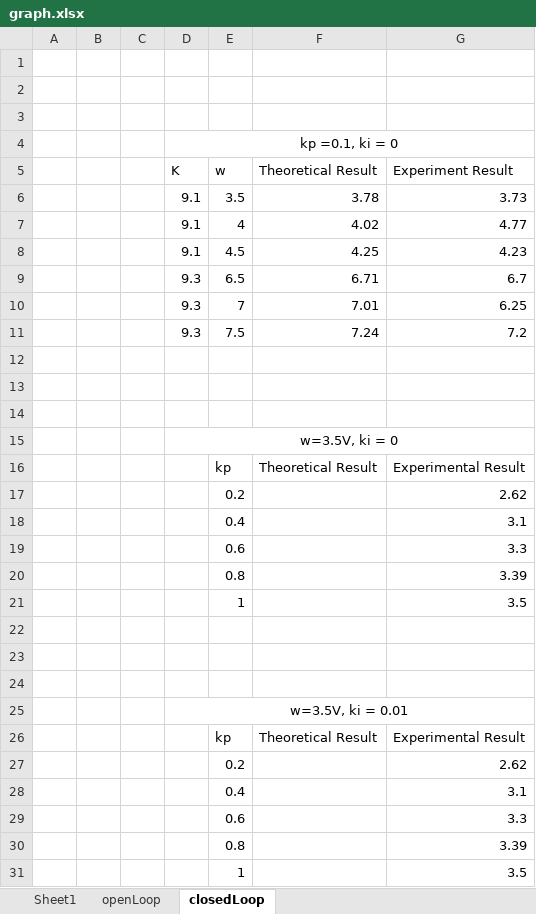
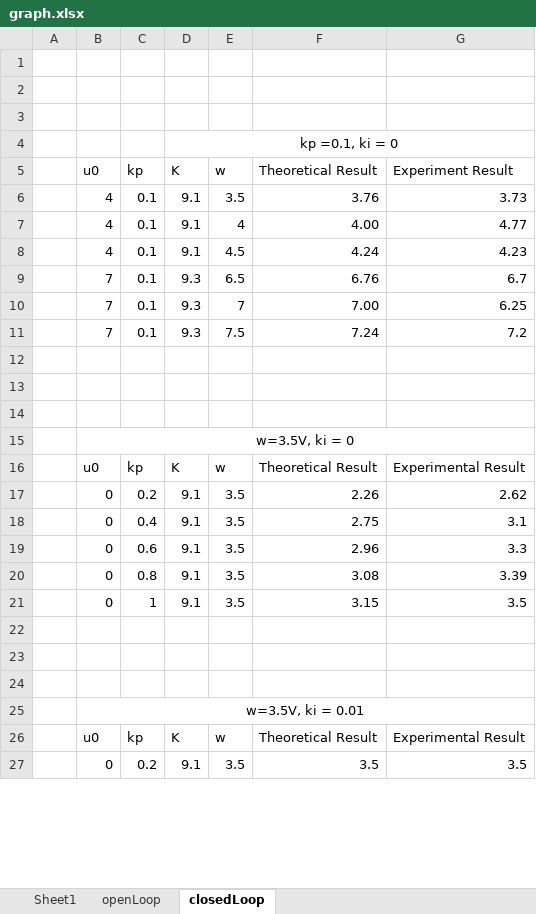
Before and after one commit to johnlimjsj/EE4207_ControlSystems, an Excel workbook: week2/graph.xlsx, sheet closedLoop, drawn as a sheet; only a part is shown; values as stored, in another font and other column widths than the file's, no borders; removed rows and columns are numbered as before the commit, all else as after; the diff covers the shown part only; the diff names each change by its address in the sheet, - before the commit and + after, or states it on an @@ line.

Commit message:
week 5 again

```diff
--- a/week2/graph.xlsx (sheet closedLoop)
+++ b/week2/graph.xlsx (sheet closedLoop)
-B5: (empty)
+B5: u0
-C5: (empty)
+C5: kp
-B6:B8 (u0): (empty)
+B6:B8 (u0): 4
-C6:C11 (kp): (empty)
+C6:C11 (kp): 0.1
-F6 (Theoretical Result): 3.78
+F6 (Theoretical Result): 3.76
-F7 (Theoretical Result): 4.02
+F7 (Theoretical Result): 4.00
-F8 (Theoretical Result): 4.25
+F8 (Theoretical Result): 4.24
-B9:B11 (u0): (empty)
+B9:B11 (u0): 7
-F9 (Theoretical Result): 6.71
+F9 (Theoretical Result): 6.76
-F10 (Theoretical Result): 7.01
+F10 (Theoretical Result): 7.00
-row 15:  |  |  | w=3.5V, ki = 0
-row 16:  |  |  |  | kp | Theoretical Result | Experimental Result
-row 17:  |  |  |  | 0.2 |  | 2.62
-row 18:  |  |  |  | 0.4 |  | 3.1
-row 19:  |  |  |  | 0.6 |  | 3.3
-row 20:  |  |  |  | 0.8 |  | 3.39
-row 21:  |  |  |  | 1 |  | 3.5
+row 15:  | w=3.5V, ki = 0
+row 16:  | u0 | kp | K | w | Theoretical Result | Experimental Result
+row 17:  | 0 | 0.2 | 9.1 | 3.5 | 2.26 | 2.62
+row 18:  | 0 | 0.4 | 9.1 | 3.5 | 2.75 | 3.1
+row 19:  | 0 | 0.6 | 9.1 | 3.5 | 2.96 | 3.3
+row 20:  | 0 | 0.8 | 9.1 | 3.5 | 3.08 | 3.39
+row 21:  | 0 | 1 | 9.1 | 3.5 | 3.15 | 3.5
-row 25:  |  |  | w=3.5V, ki = 0.01
-row 26:  |  |  |  | kp | Theoretical Result | Experimental Result
-row 27:  |  |  |  | 0.2 |  | 2.62
-row 28:  |  |  |  | 0.4 |  | 3.1
-row 29:  |  |  |  | 0.6 |  | 3.3
-row 30:  |  |  |  | 0.8 |  | 3.39
-row 31:  |  |  |  | 1 |  | 3.5
+row 25:  | w=3.5V, ki = 0.01
+row 26:  | u0 | kp | K | w | Theoretical Result | Experimental Result
+row 27:  | 0 | 0.2 | 9.1 | 3.5 | 3.5 | 3.5
```
Also changed, not shown: 4 added rows elsewhere in this sheet, sheet openLoop, formulas that keep their value, charts or pictures, 2 other files.
